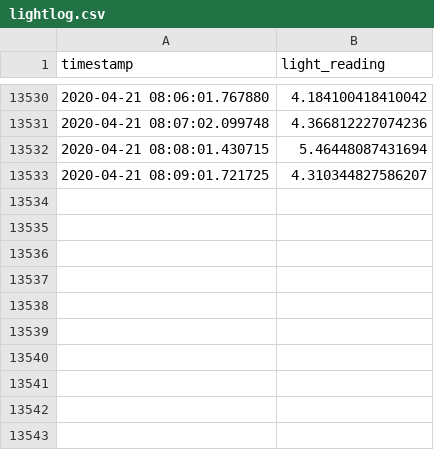
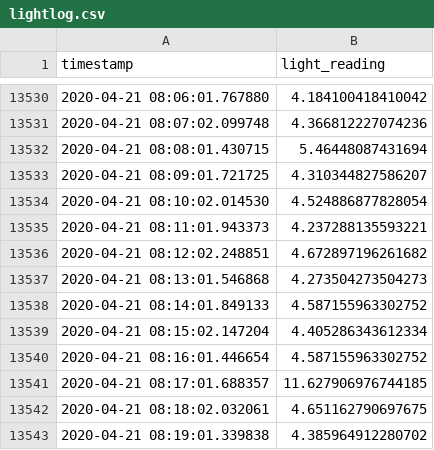
Before and after one commit to archiewood/lightlogger, a CSV file: lightlog.csv, drawn as a sheet; only a part is shown, gaps mark what is left out; the diff names each change by its address in the sheet, - before the commit and + after, or states it on an @@ line.

Commit message:
hourly backup 2020-04-21 08

```diff
--- a/lightlog.csv
+++ b/lightlog.csv
+row 13534: 2020-04-21 08:10:02.014530 | 4.524886877828054
+row 13535: 2020-04-21 08:11:01.943373 | 4.237288135593221
+row 13536: 2020-04-21 08:12:02.248851 | 4.672897196261682
+row 13537: 2020-04-21 08:13:01.546868 | 4.273504273504273
+row 13538: 2020-04-21 08:14:01.849133 | 4.587155963302752
+row 13539: 2020-04-21 08:15:02.147204 | 4.405286343612334
+row 13540: 2020-04-21 08:16:01.446654 | 4.587155963302752
+row 13541: 2020-04-21 08:17:01.688357 | 11.627906976744185
+row 13542: 2020-04-21 08:18:02.032061 | 4.651162790697675
+row 13543: 2020-04-21 08:19:01.339838 | 4.385964912280702
```
